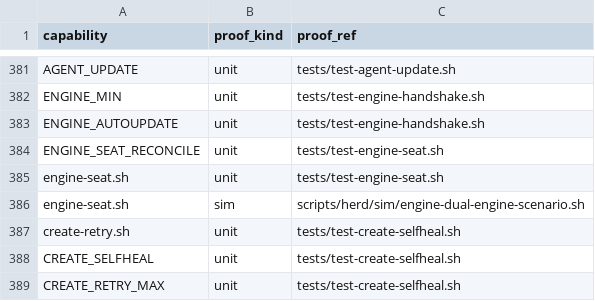
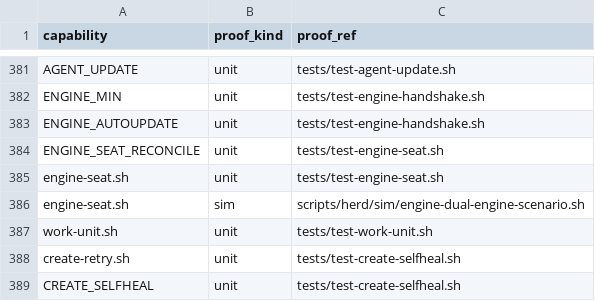
Before and after one commit to briankeegan1/herdkit, a TSV file: templates/conformance.tsv, drawn as a sheet; only a part is shown, gaps mark what is left out; the shorter side is filled out with more unchanged rows; the diff names each change by its address in the sheet, - before the commit and + after, or states it on an @@ line.

```diff
--- a/templates/conformance.tsv
+++ b/templates/conformance.tsv
+row 387: work-unit.sh | unit | tests/test-work-unit.sh
```
Also changed, not shown: templates/capabilities.tsv, 4 other files.
